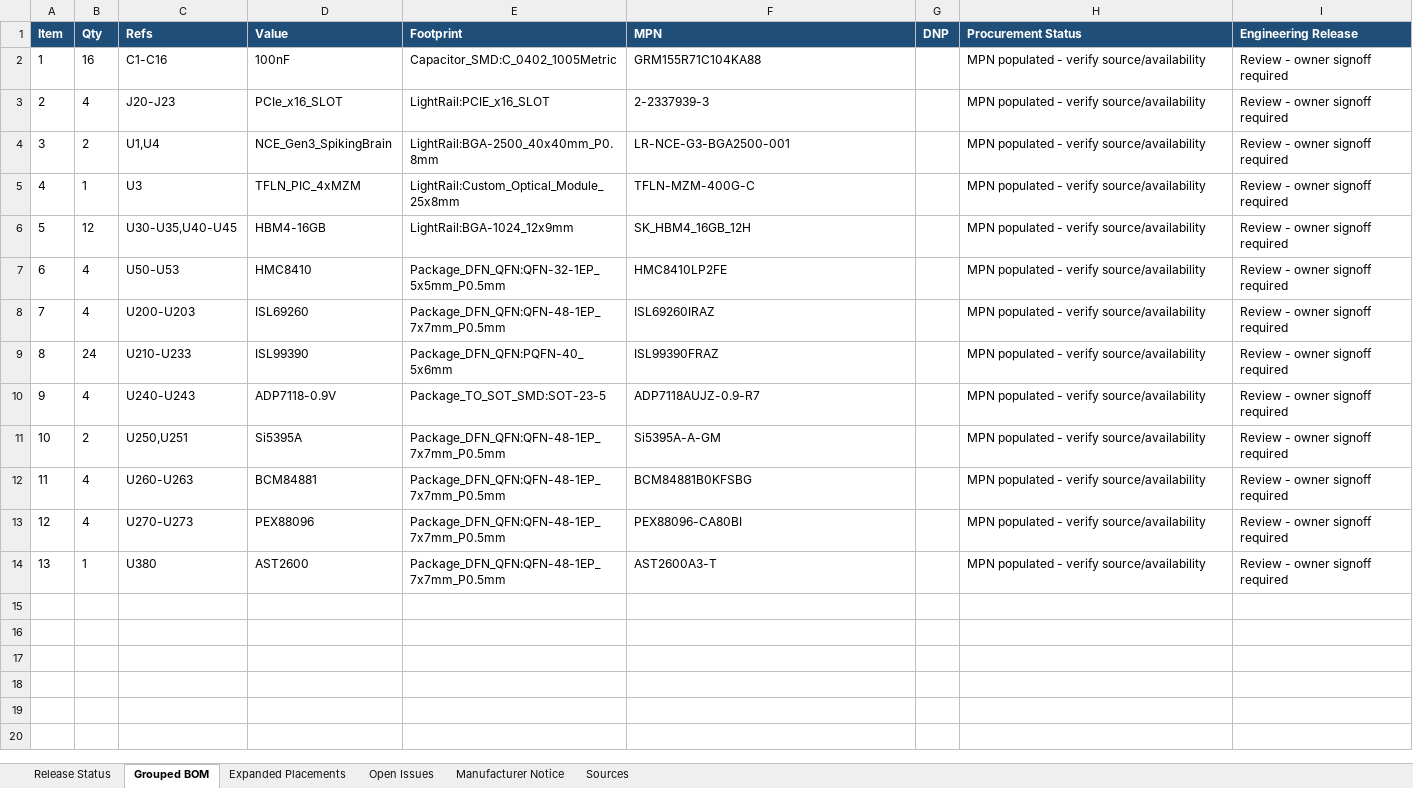
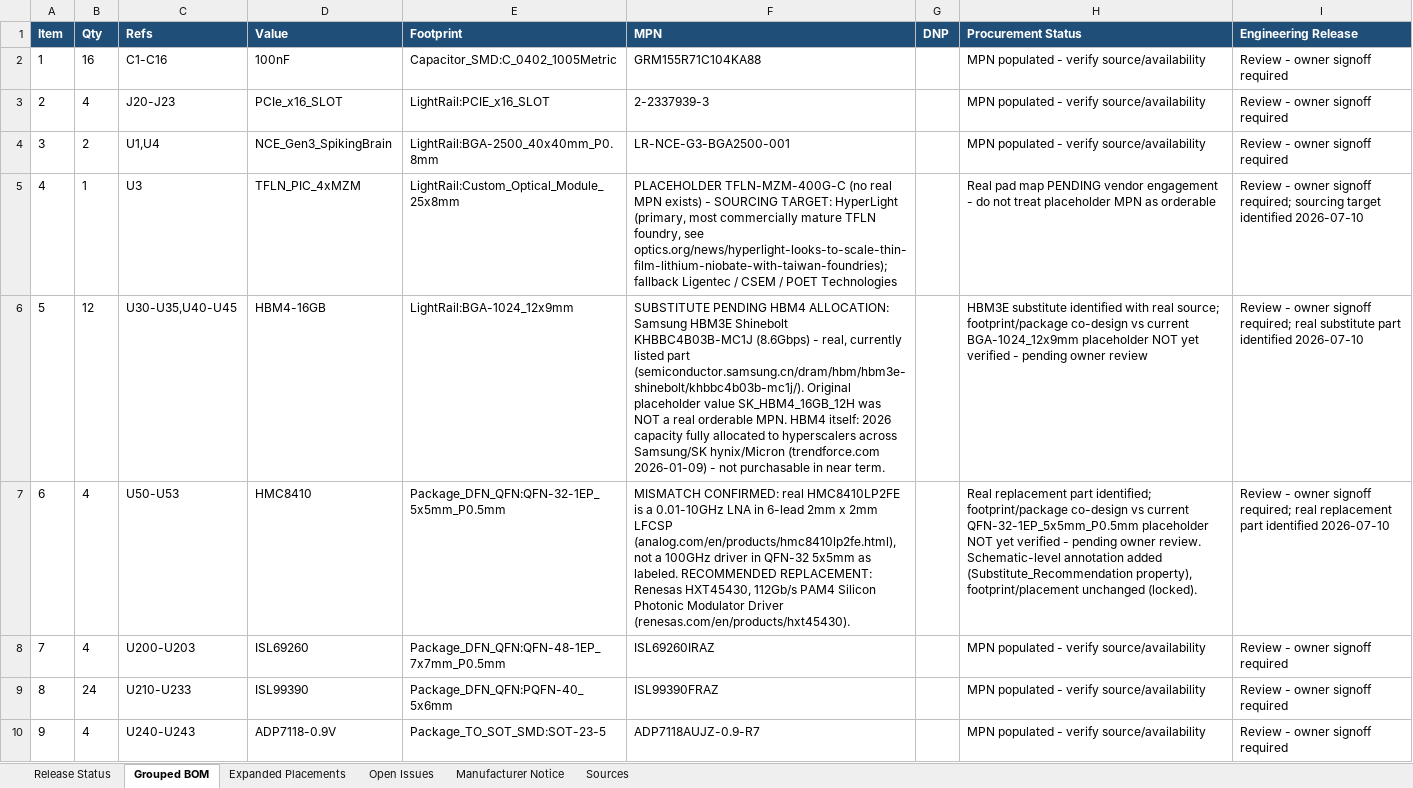
Before and after one commit to Lightiam/tapeout_07, an Excel workbook: 00_step01_gerber_bom_only/TFLN_AI_NODE_X2_STEP_01_BOM.xlsx, sheet Grouped BOM, drawn as a sheet; only a part is shown; the shorter side is filled out with more unchanged rows; values as stored, in another font and other column widths than the file's, no borders; table styles not drawn; the diff names each change by its address in the sheet, - before the commit and + after, or states it on an @@ line.

Commit message:
Add draft NCE ball map, real HBM3E/HMC8410 substitute research, execution log
- 09_pin_complete_data/NCE_BGA2500_DRAFT_BALL_MAP.csv: systematic DRAFT
  2500-ball map for NCE Gen3 BGA-2500 (U1/U4), every row tagged
  DRAFT-PENDING-IP-OWNER-SIGNOFF. Generator script included.
- BOM (00_step01_gerber_bom_only/TFLN_AI_NODE_X2_STEP_01_BOM.xlsx):
  rows 5-7 updated with real, cited replacement parts -
  Samsung HBM3E KHBBC4B03B-MC1J (HBM4 substitute), Renesas HXT45430
  (HMC8410 mismatch fix), HyperLight sourcing target for TFLN PIC.
- Schematic: added Substitute_Recommendation metadata property to
  U50-U53 (HMC8410) documenting the real replacement part; footprint,
  placement, and symbol library id left untouched (layout lock honored).
- 11_production_fab_roadmap/EXECUTION_LOG_2026-07-10.md: honest
  before/after ERC (164/164, unchanged) and DRC (82/82, unchanged)
  numbers with explanation of why, real source citations, and explicit
  still-blocked items. Board remains NOT fab-ready.

```diff
--- a/00_step01_gerber_bom_only/TFLN_AI_NODE_X2_STEP_01_BOM.xlsx (sheet Grouped BOM)
+++ b/00_step01_gerber_bom_only/TFLN_AI_NODE_X2_STEP_01_BOM.xlsx (sheet Grouped BOM)
-F5 (MPN): TFLN-MZM-400G-C
+F5 (MPN): PLACEHOLDER TFLN-MZM-400G-C (no real MPN exists) - SOURCING TARGET: HyperLight (primary, most commercially mature TFLN foundry, see optics.org/news/hyperlight-looks-to-scale-thin-film-lithium-niobate-with-taiwan-foundries); fallback Ligentec / CSEM / POET Technologies
-H5 (Procurement Status): MPN populated - verify source/availability
+H5 (Procurement Status): Real pad map PENDING vendor engagement - do not treat placeholder MPN as orderable
-I5 (Engineering Release): …owner signoff required
+I5 (Engineering Release): …owner signoff required; sourcing target identified 2026-07-10
-F6 (MPN): SK_HBM4_16GB_12H
+F6 (MPN): SUBSTITUTE PENDING HBM4 ALLOCATION: Samsung HBM3E Shinebolt KHBBC4B03B-MC1J (8.6Gbps) - real, currently listed part (semiconductor.samsung.cn/dram/hbm/hbm3e-shinebolt/khbbc4b03b-mc1j/). Original placeholder value SK_HBM4_16GB_12H was NOT a real orderable MPN. HBM4 itself: 2026 capacity fully allocated to hyperscalers across Samsung/SK hynix/Micron (trendforce.com 2026-01-09) - not purchasable in near term.
-H6 (Procurement Status): MPN populated - verify source/availability
+H6 (Procurement Status): HBM3E substitute identified with real source; footprint/package co-design vs current BGA-1024_12x9mm placeholder NOT yet verified - pending owner review
-I6 (Engineering Release): …owner signoff required
+I6 (Engineering Release): …owner signoff required; real substitute part identified 2026-07-10
-F7 (MPN): HMC8410LP2FE
+F7 (MPN): MISMATCH CONFIRMED: real HMC8410LP2FE is a 0.01-10GHz LNA in 6-lead 2mm x 2mm LFCSP (analog.com/en/products/hmc8410lp2fe.html), not a 100GHz driver in QFN-32 5x5mm as labeled. RECOMMENDED REPLACEMENT: Renesas HXT45430, 112Gb/s PAM4 Silicon Photonic Modulator Driver (renesas.com/en/products/hxt45430).
-H7 (Procurement Status): MPN populated - verify source/availability
+H7 (Procurement Status): Real replacement part identified; footprint/package co-design vs current QFN-32-1EP_5x5mm_P0.5mm placeholder NOT yet verified - pending owner review. Schematic-level annotation added (Substitute_Recommendation property), footprint/placement unchanged (locked).
-I7 (Engineering Release): …owner signoff required
+I7 (Engineering Release): …owner signoff required; real replacement part identified 2026-07-10
```
Also changed, not shown: 5 other files.
